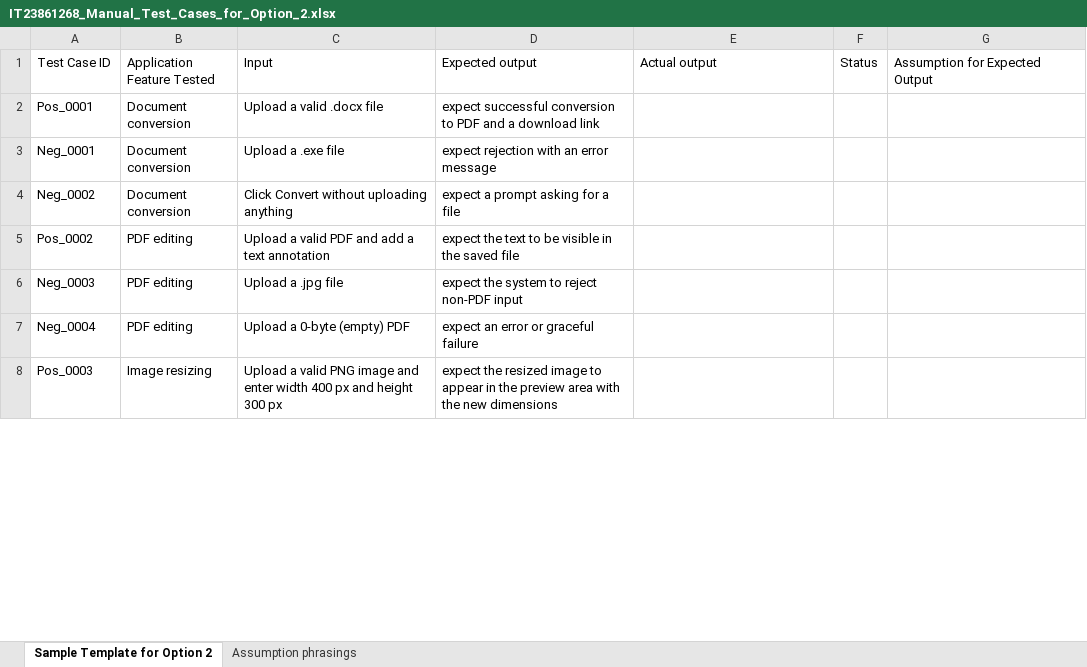
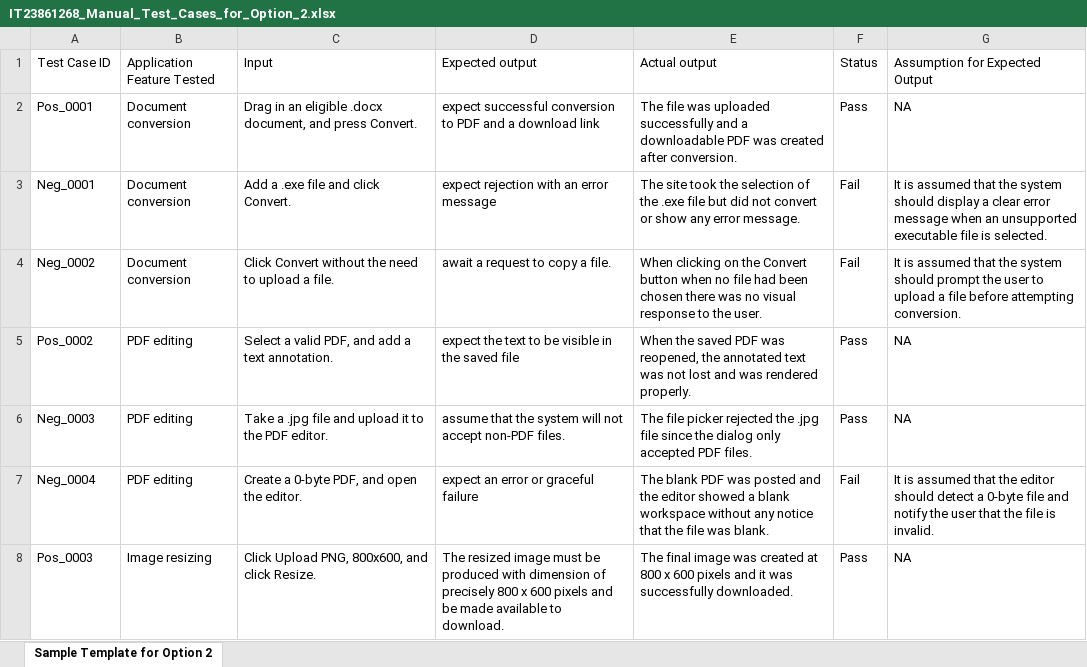
Before and after one commit to nadeera11/IT3040-ITPM-Assignment-1-Option-2, an Excel workbook: IT23861268_Manual_Test_Cases_for_Option_2.xlsx, sheet Sample Template for Option 2, drawn as a sheet; only a part is shown; values as stored, in another font and other column widths than the file's, no cell formats; the diff covers the shown part only; the diff names each change by its address in the sheet, - before the commit and + after, or states it on an @@ line.

Commit message:
Update IT23861268_Manual_Test_Cases_for_Option_2.xlsx file

```diff
--- a/IT23861268_Manual_Test_Cases_for_Option_2.xlsx (sheet Sample Template for Option 2)
+++ b/IT23861268_Manual_Test_Cases_for_Option_2.xlsx (sheet Sample Template for Option 2)
-sheet tab: Assumption phrasings
-C2 (Input): Upload a valid .docx file
+C2 (Input): Drag in an eligible .docx document, and press Convert.
-E2 (Actual output): (empty)
+E2 (Actual output): The file was uploaded successfully and a downloadable PDF was created after conversion.
-F2 (Status): (empty)
+F2 (Status): Pass
-G2 (Assumption for Expected Output): (empty)
+G2 (Assumption for Expected Output): NA
-C3 (Input): Upload a .exe file
+C3 (Input): Add a .exe file and click Convert.
-E3 (Actual output): (empty)
+E3 (Actual output): The site took the selection of the .exe file but did not convert or show any error message.
-F3:F4 (Status): (empty)
+F3:F4 (Status): Fail
-G3 (Assumption for Expected Output): (empty)
+G3 (Assumption for Expected Output): It is assumed that the system should display a clear error message when an unsupported executable file is selected.
-C4 (Input): Click Convert without uploading anything
+C4 (Input): Click Convert without the need to upload a file.
-D4 (Expected output): expect a prompt asking for a file
+D4 (Expected output): await a request to copy a file.
-E4 (Actual output): (empty)
+E4 (Actual output): When clicking on the Convert button when no file had been chosen there was no visual response to the user.
-G4 (Assumption for Expected Output): (empty)
+G4 (Assumption for Expected Output): It is assumed that the system should prompt the user to upload a file before attempting conversion.
-C5 (Input): Upload a valid PDF and add a text annotation
+C5 (Input): Select a valid PDF, and add a text annotation.
-E5 (Actual output): (empty)
+E5 (Actual output): When the saved PDF was reopened, the annotated text was not lost and was rendered properly.
-F5:F6 (Status): (empty)
+F5:F6 (Status): Pass
-G5:G6 (Assumption for Expected Output): (empty)
+G5:G6 (Assumption for Expected Output): NA
-C6 (Input): Upload a .jpg file
+C6 (Input): Take a .jpg file and upload it to the PDF editor.
-D6 (Expected output): expect the system to reject non-PDF input
+D6 (Expected output): assume that the system will not accept non-PDF files.
-E6 (Actual output): (empty)
+E6 (Actual output): The file picker rejected the .jpg file since the dialog only accepted PDF files.
-C7 (Input): Upload a 0-byte (empty) PDF
+C7 (Input): Create a 0-byte PDF, and open the editor.
-E7 (Actual output): (empty)
+E7 (Actual output): The blank PDF was posted and the editor showed a blank workspace without any notice that the file was blank.
-F7 (Status): (empty)
+F7 (Status): Fail
-G7 (Assumption for Expected Output): (empty)
+G7 (Assumption for Expected Output): It is assumed that the editor should detect a 0-byte file and notify the user that the file is invalid.
-C8 (Input): Upload a valid PNG image and enter width 400 px and height 300 px
+C8 (Input): Click Upload PNG, 800x600, and click Resize.
-D8 (Expected output): expect the resized image to appear in the preview area with the new dimensions
+D8 (Expected output): The resized image must be produced with dimension of precisely 800 x 600 pixels and be made available to download.
-E8 (Actual output): (empty)
+E8 (Actual output): The final image was created at 800 x 600 pixels and it was successfully downloaded.
-F8 (Status): (empty)
+F8 (Status): Pass
-G8 (Assumption for Expected Output): (empty)
+G8 (Assumption for Expected Output): NA
```
Also changed, not shown: 5 added rows, 5 removed rows and 121 edited cells elsewhere in this sheet, cell formats, 2 other files.
